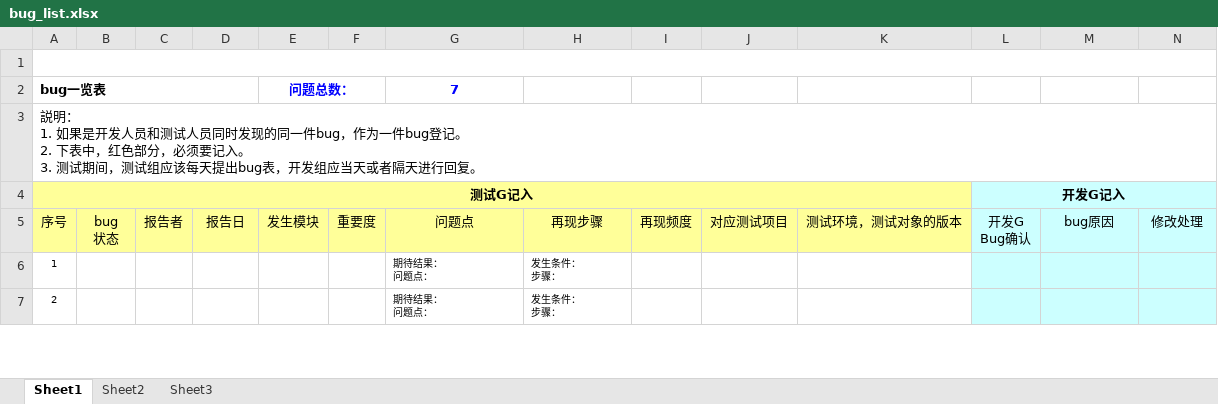
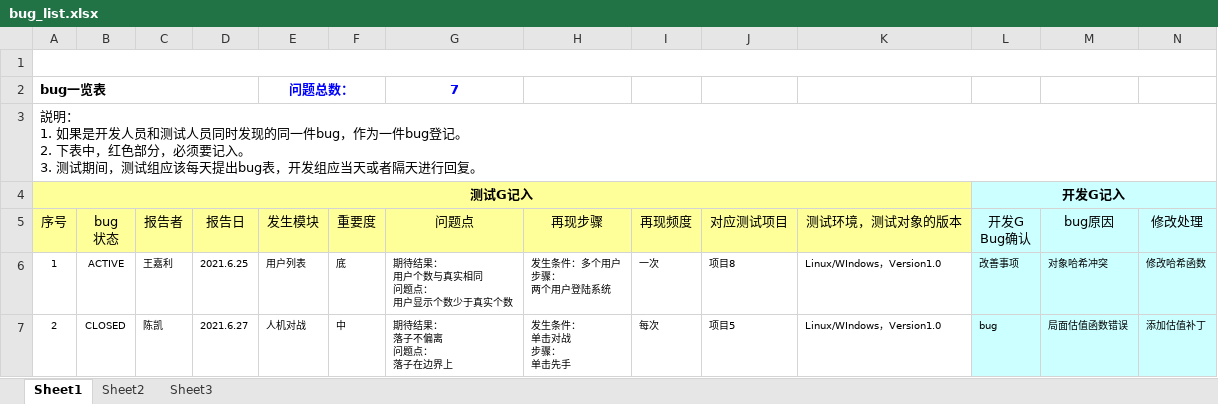
Before and after one commit to Anlarry/BetaGo, an Excel workbook: Document/bug_list.xlsx, sheet Sheet1, drawn as a sheet; only a part is shown; values as stored, in another font and other column widths than the file's, no borders; conditional formats not drawn; ↵ is a line break in a cell; the diff covers the shown part only; the diff names each change by its address in the sheet, - before the commit and + after, or states it on an @@ line.

```diff
--- a/Document/bug_list.xlsx (sheet Sheet1)
+++ b/Document/bug_list.xlsx (sheet Sheet1)
-B6 (bug 状态): (empty)
+B6 (bug 状态): ACTIVE
-C6 (报告者): (empty)
+C6 (报告者): 王嘉利
-D6 (报告日): (empty)
+D6 (报告日): 2021.6.25
-E6 (发生模块): (empty)
+E6 (发生模块): 用户列表
-F6 (重要度): (empty)
+F6 (重要度): 底
-G6 (问题点): 期待结果： ↵ 问题点：
+G6 (问题点): 期待结果： ↵ 用户个数与真实相同 ↵ 问题点： ↵ 用户显示个数少于真实个数
-H6 (再现步骤): 发生条件： ↵ 步骤：
+H6 (再现步骤): 发生条件：多个用户 ↵ 步骤： ↵ 两个用户登陆系统
-I6 (再现频度): (empty)
+I6 (再现频度): 一次
-J6 (对应测试项目): (empty)
+J6 (对应测试项目): 项目8
-K6:K7 (测试环境，测试对象的版本): (empty)
+K6:K7 (测试环境，测试对象的版本): Linux/WIndows，Version1.0
-L6 (开发G Bug确认): (empty)
+L6 (开发G Bug确认): 改善事项
-M6 (bug原因): (empty)
+M6 (bug原因): 对象哈希冲突
-N6 (修改处理): (empty)
+N6 (修改处理): 修改哈希函数
-B7 (bug 状态): (empty)
+B7 (bug 状态): CLOSED
-C7 (报告者): (empty)
+C7 (报告者): 陈凯
-D7 (报告日): (empty)
+D7 (报告日): 2021.6.27
-E7 (发生模块): (empty)
+E7 (发生模块): 人机对战
-F7 (重要度): (empty)
+F7 (重要度): 中
-G7 (问题点): 期待结果： ↵ 问题点：
+G7 (问题点): 期待结果： ↵ 落子不偏离 ↵ 问题点： ↵ 落子在边界上
-H7 (再现步骤): 发生条件： ↵ 步骤：
+H7 (再现步骤): 发生条件： ↵ 单击对战 ↵ 步骤： ↵ 单击先手
-I7 (再现频度): (empty)
+I7 (再现频度): 每次
-J7 (对应测试项目): (empty)
+J7 (对应测试项目): 项目5
-L7 (开发G Bug确认): (empty)
+L7 (开发G Bug确认): bug
-M7 (bug原因): (empty)
+M7 (bug原因): 局面估值函数错误
-N7 (修改处理): (empty)
+N7 (修改处理): 添加估值补丁
```
Also changed, not shown: 93 edited cells elsewhere in this sheet, 2 other files.
